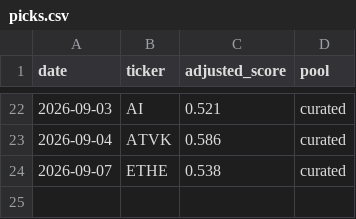
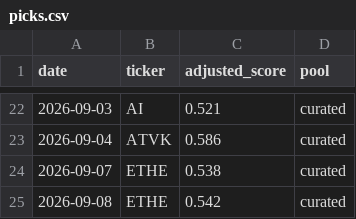
Before and after one commit to cbaduboateng/nicol-calcium-score, a CSV file: portfolio/picks.csv, drawn as a sheet; only a part is shown, gaps mark what is left out.

```diff
--- a/portfolio/picks.csv
+++ b/portfolio/picks.csv
@@ -24 +24,2 @@ date,ticker,adjusted_score,pool
 2026-09-07,ETHE,0.538,curated
+2026-09-08,ETHE,0.542,curated
```
